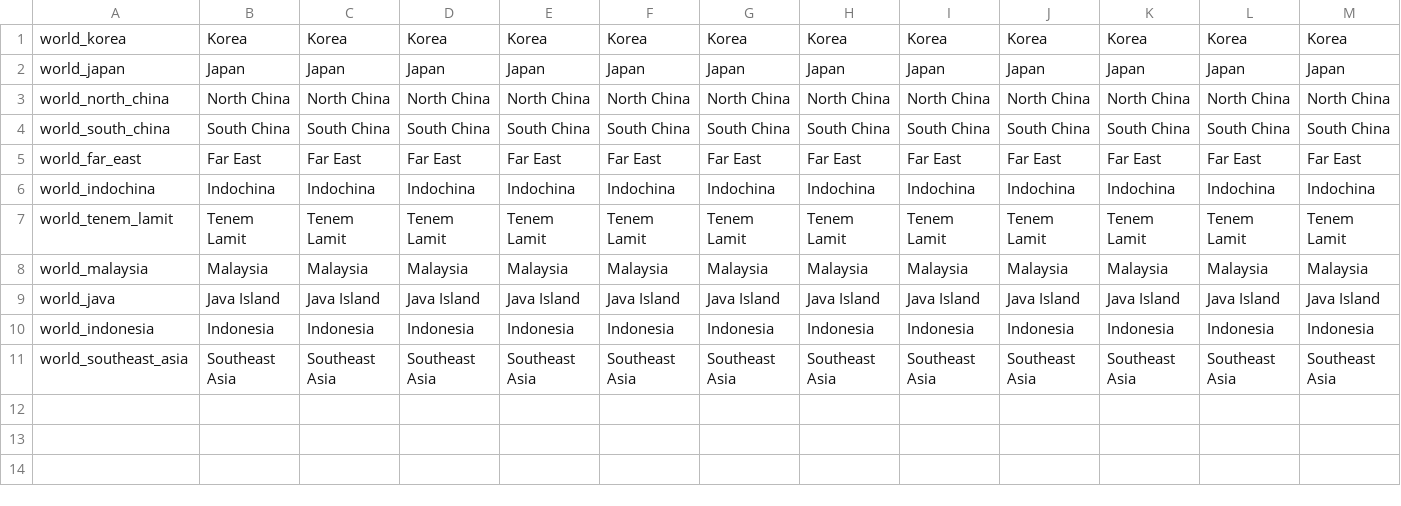
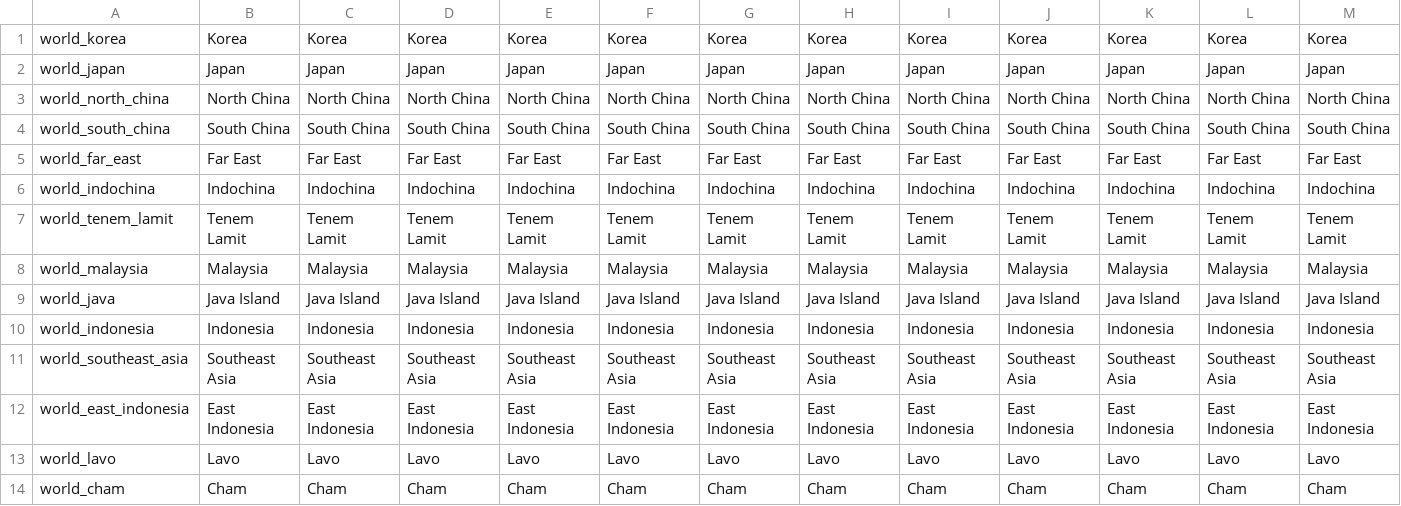
Before and after one commit to 00matthew2000/Lux-Ultima, a CSV file: localisation/0_US_geographical_regions.csv, drawn as a sheet; only a part is shown; rows hold the shown columns only; the diff names each change by its address in the sheet, - before the commit and + after, or states it on an @@ line.

```diff
--- a/localisation/0_US_geographical_regions.csv
+++ b/localisation/0_US_geographical_regions.csv
+row 12: world_east_indonesia | East Indonesia | East Indonesia | East Indonesia | East Indonesia | East Indonesia | East Indonesia | East Indonesia | East Indonesia | East Indonesia | East Indonesia | East Indonesia | East Indonesia
+row 13: world_lavo | Lavo | Lavo | Lavo | Lavo | Lavo | Lavo | Lavo | Lavo | Lavo | Lavo | Lavo | Lavo
+row 14: world_cham | Cham | Cham | Cham | Cham | Cham | Cham | Cham | Cham | Cham | Cham | Cham | Cham
```
Also changed, not shown: localisation/zzz_want_to_be_sure_im_the_last_file_the_bloody_thing_reads_exclamationmark.csv, 14 other files.
